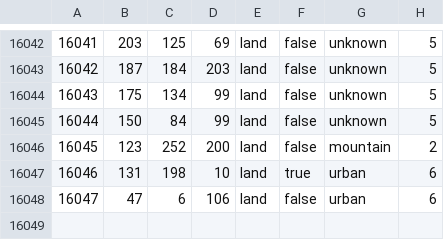
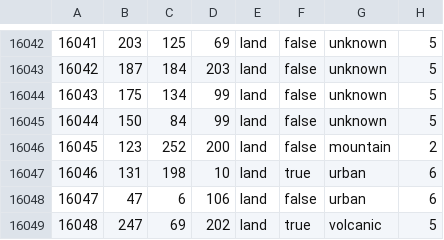
Before and after one commit to Cold-War-Iron-Curtain-Dev-Team/ColdWarIronCurtain, a CSV file: Cold War Iron Curtain/map/definition.csv, drawn as a sheet; only a part is shown, gaps mark what is left out.

```diff
--- a/Cold War Iron Curtain/map/definition.csv
+++ b/Cold War Iron Curtain/map/definition.csv
@@ -16048 +16048,2 @@
 16047;47;6;106;land;false;urban;6
+16048;247;69;202;land;true;volcanic;5
```
Also changed, not shown: 14 other files.
